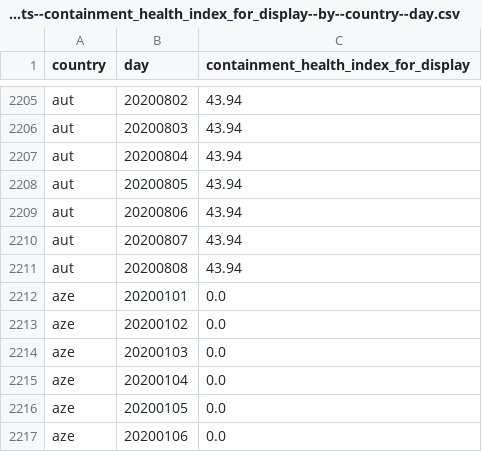
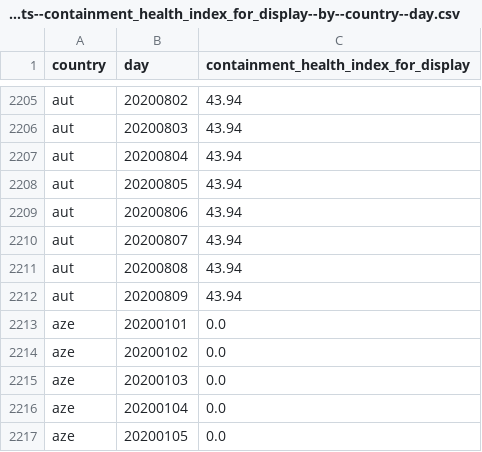
Before and after one commit to open-numbers/ddf--oxford--covid_government_response, a CSV file: ddf--datapoints--containment_health_index_for_display--by--country--day.csv, drawn as a sheet; only a part is shown, gaps mark what is left out; the shorter side is filled out with more unchanged rows.

Commit message:
auto generated dataset

```diff
--- a/ddf--datapoints--containment_health_index_for_display--by--country--day.csv
+++ b/ddf--datapoints--containment_health_index_for_display--by--country--day.csv
@@ -2211,2 +2211,3 @@ aut,20200807,43.94
 aut,20200808,43.94
+aut,20200809,43.94
 aze,20200101,0.0
```
Also changed, not shown: ddf--datapoints--e3_fiscal_measures--by--country--day.csv, ddf--datapoints--economic_support_index_for_display--by--country--day.csv, 37 other files.
